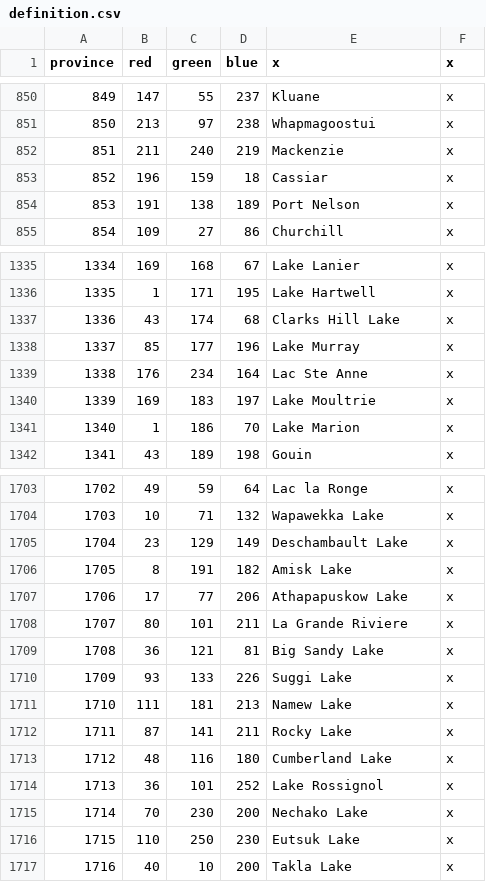
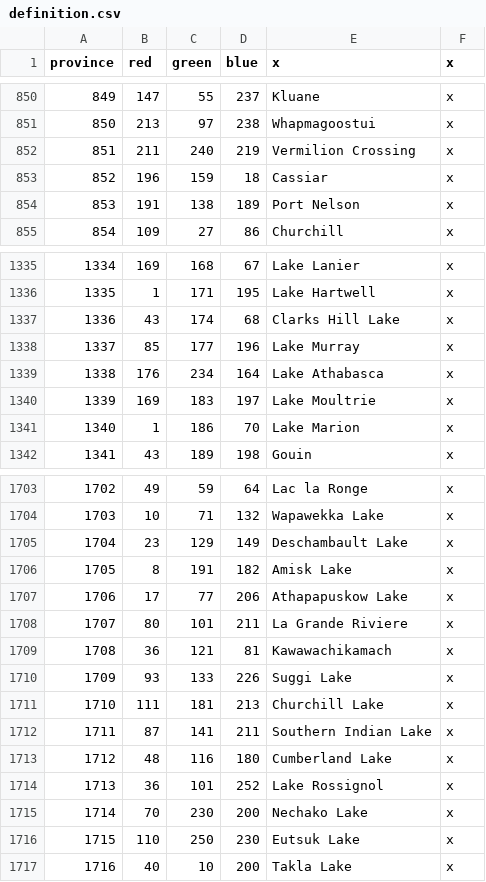
Before and after one commit to Ofaloaf/postapoc, a CSV file: After the End Fan Fork/map/definition.csv, drawn as a sheet; only a part is shown, gaps mark what is left out; the diff covers the shown part only.

```diff
--- a/After the End Fan Fork/map/definition.csv
+++ b/After the End Fan Fork/map/definition.csv
@@ -851,3 +851,3 @@ province;red;green;blue;x;x
 850;213;97;238;Whapmagoostui;x
-851;211;240;219;Mackenzie;x
+851;211;240;219;Vermilion Crossing;x
 852;196;159;18;Cassiar;x
@@ -1338,3 +1338,3 @@ province;red;green;blue;x;x
 1337;85;177;196;Lake Murray;x
-1338;176;234;164;Lac Ste Anne;x
+1338;176;234;164;Lake Athabasca;x
 1339;169;183;197;Lake Moultrie;x
@@ -1708,6 +1708,6 @@ province;red;green;blue;x;x
 1707;80;101;211;La Grande Riviere;x
-1708;36;121;81;Big Sandy Lake;x
+1708;36;121;81;Kawawachikamach;x
 1709;93;133;226;Suggi Lake;x
-1710;111;181;213;Namew Lake;x
-1711;87;141;211;Rocky Lake;x
+1710;111;181;213;Churchill Lake;x
+1711;87;141;211;Southern Indian Lake;x
 1712;48;116;180;Cumberland Lake;x
```
Also changed, not shown: 22 edited cells elsewhere in this file, After the End Fan Fork/localisation/00_am_titles.csv, After the End Fan Fork/localisation/00_provinces.csv, 13 other files.
